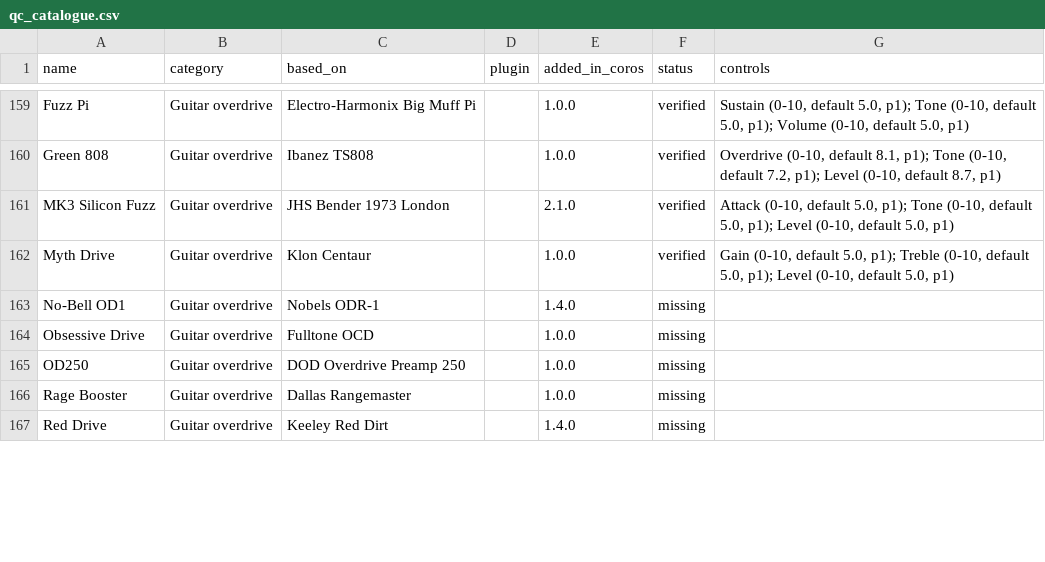
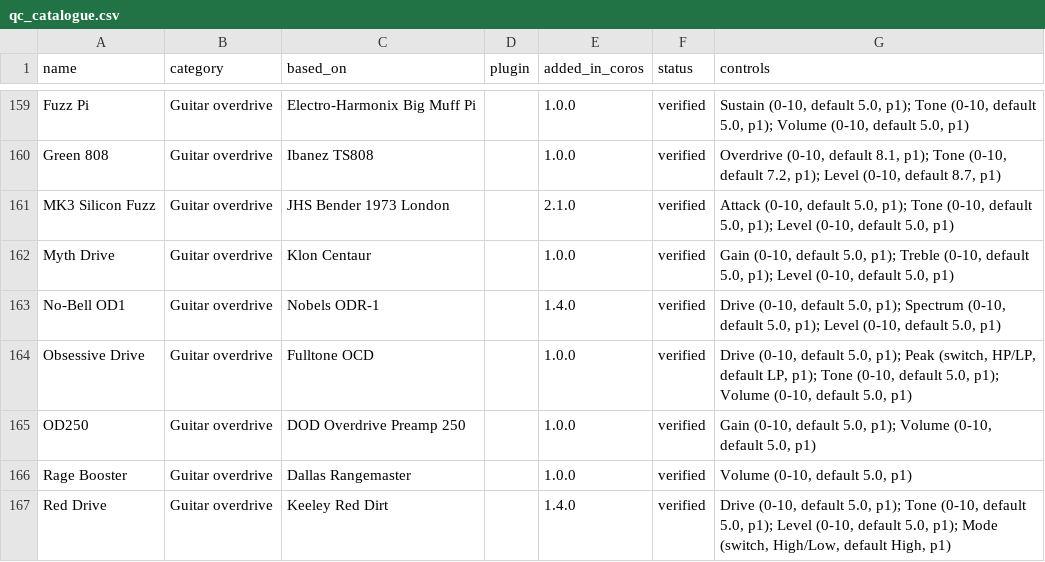
Before and after one commit to elkraezse/quad-cortex-device-database, a CSV file: data/qc_catalogue.csv, drawn as a sheet; only a part is shown, gaps mark what is left out; the diff covers the shown part only.

```diff
--- a/data/qc_catalogue.csv
+++ b/data/qc_catalogue.csv
@@ -162,6 +162,6 @@ MK3 Silicon Fuzz,Guitar overdrive,JHS Bender 1973 London,,2.1.0,verified,"Attack
 Myth Drive,Guitar overdrive,Klon Centaur,,1.0.0,verified,"Gain (0-10, default 5.0, p1); Treble (0-10, default 5.0, p1); Level (0-10, default 5.0, p1)"
-No-Bell OD1,Guitar overdrive,Nobels ODR-1,,1.4.0,missing,
-Obsessive Drive,Guitar overdrive,Fulltone OCD,,1.0.0,missing,
-OD250,Guitar overdrive,DOD Overdrive Preamp 250,,1.0.0,missing,
-Rage Booster,Guitar overdrive,Dallas Rangemaster,,1.0.0,missing,
-Red Drive,Guitar overdrive,Keeley Red Dirt,,1.4.0,missing,
+No-Bell OD1,Guitar overdrive,Nobels ODR-1,,1.4.0,verified,"Drive (0-10, default 5.0, p1); Spectrum (0-10, default 5.0, p1); Level (0-10, default 5.0, p1)"
+Obsessive Drive,Guitar overdrive,Fulltone OCD,,1.0.0,verified,"Drive (0-10, default 5.0, p1); Peak (switch, HP/LP, default LP, p1); Tone (0-10, default 5.0, p1); Volume (0-10, default 5.0, p1)"
+OD250,Guitar overdrive,DOD Overdrive Preamp 250,,1.0.0,verified,"Gain (0-10, default 5.0, p1); Volume (0-10, default 5.0, p1)"
+Rage Booster,Guitar overdrive,Dallas Rangemaster,,1.0.0,verified,"Volume (0-10, default 5.0, p1)"
+Red Drive,Guitar overdrive,Keeley Red Dirt,,1.4.0,verified,"Drive (0-10, default 5.0, p1); Tone (0-10, default 5.0, p1); Level (0-10, default 5.0, p1); Mode (switch, High/Low, default High, p1)"
```
Also changed, not shown: 1 added row and 15 edited cells elsewhere in this file, 2 other files.
